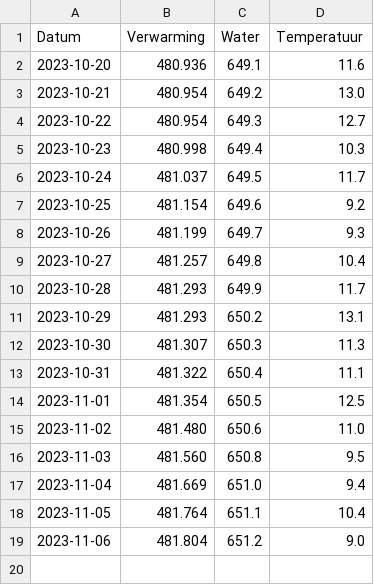
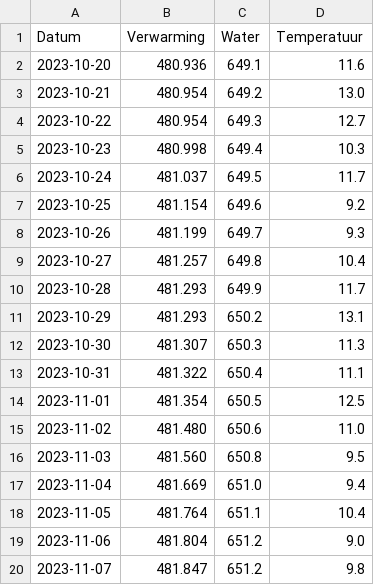
Before and after one commit to joey-van-alphen2/dashboard, a CSV file: df1.csv, drawn as a sheet.

Commit message:
Update df1.csv

```diff
--- a/df1.csv
+++ b/df1.csv
@@ -19 +19,2 @@ Datum,Verwarming,Water,Temperatuur
 2023-11-06,481.804,651.2,9.0
+2023-11-07,481.847,651.2,9.8
```
